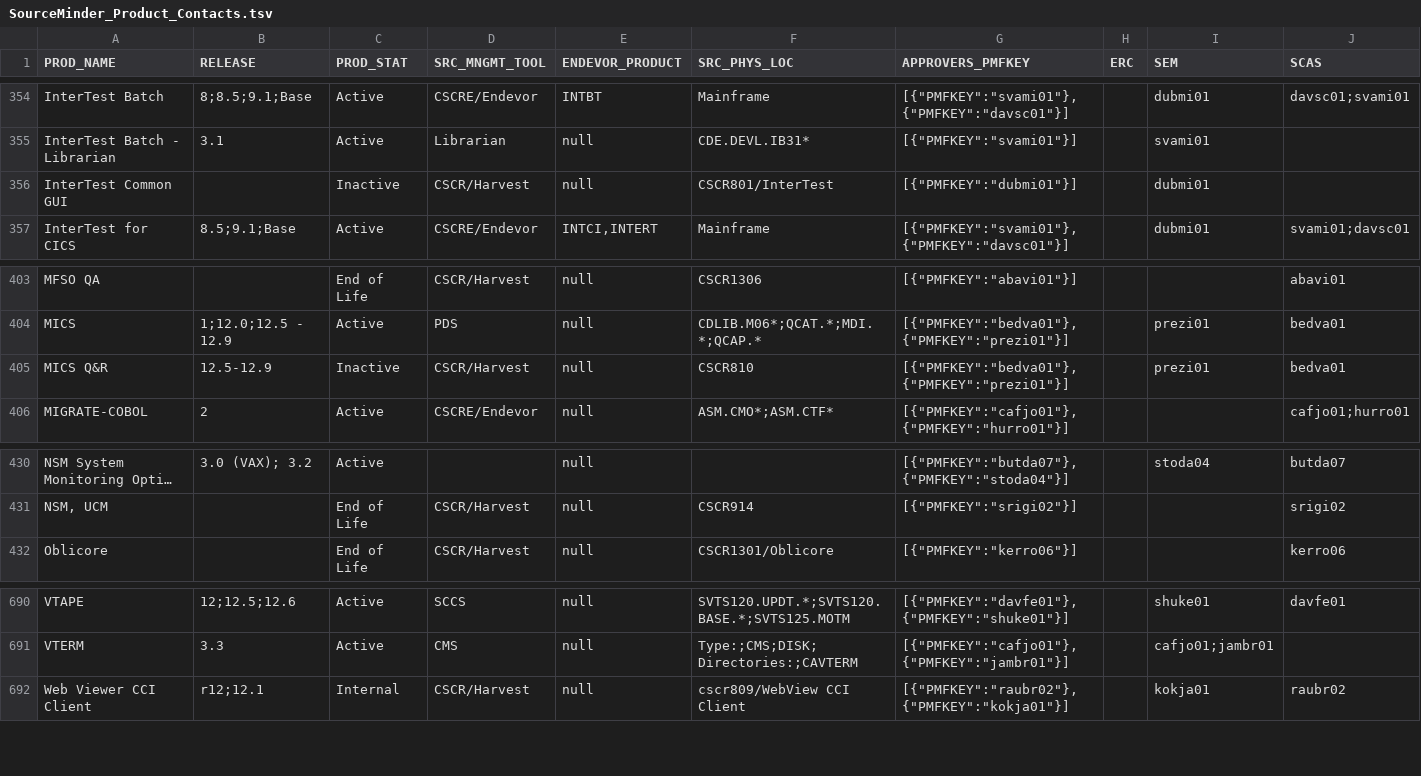
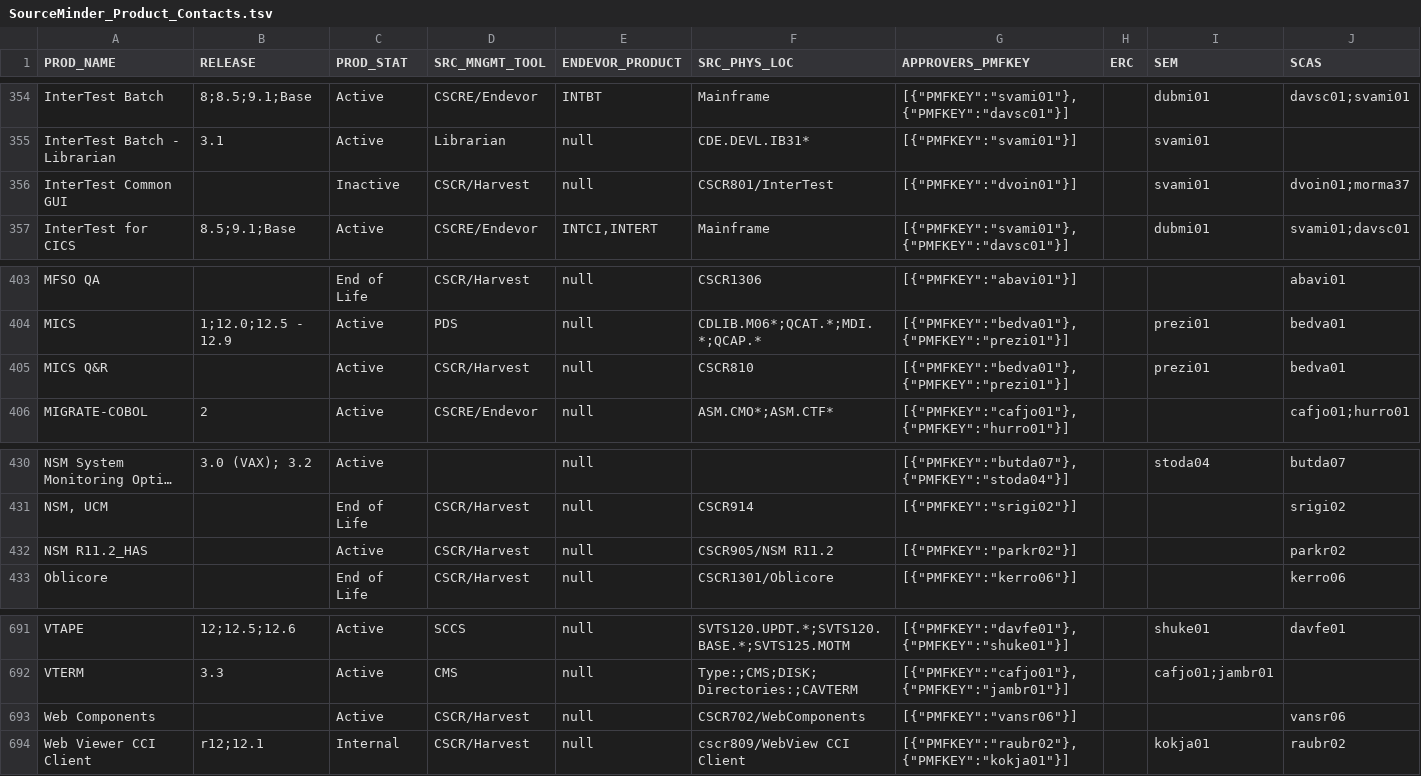
Before and after one commit to morjo02jm/SCM-Attestation-CAEndevor-LDAP, a TSV file: endevorrepldap/SourceMinder_Product_Contacts.tsv, drawn as a sheet; only a part is shown, gaps mark what is left out; long unchanged cells end in …; rows hold the shown columns only; the diff names each change by its address in the sheet, - before the commit and + after, or states it on an @@ line.

```diff
--- a/endevorrepldap/SourceMinder_Product_Contacts.tsv
+++ b/endevorrepldap/SourceMinder_Product_Contacts.tsv
-G356 (APPROVERS_PMFKEY): [{"PMFKEY":"dubmi01"}]
+G356 (APPROVERS_PMFKEY): [{"PMFKEY":"dvoin01"}]
-I356 (SEM): dubmi01
+I356 (SEM): svami01
-J356 (SCAS): (empty)
+J356 (SCAS): dvoin01;morma37
-B405 (RELEASE): 12.5-12.9
+B405 (RELEASE): (empty)
-C405 (PROD_STAT): Inactive
+C405 (PROD_STAT): Active
+row 432: NSM R11.2_HAS |  | Active | CSCR/Harvest | null | CSCR905/NSM R11.2 | [{"PMFKEY":"parkr02"}] |  |  | parkr02
+row 693: Web Components |  | Active | CSCR/Harvest | null | CSCR702/WebComponents | [{"PMFKEY":"vansr06"}] |  |  | vansr06
```
Also changed, not shown: 2 other files.
